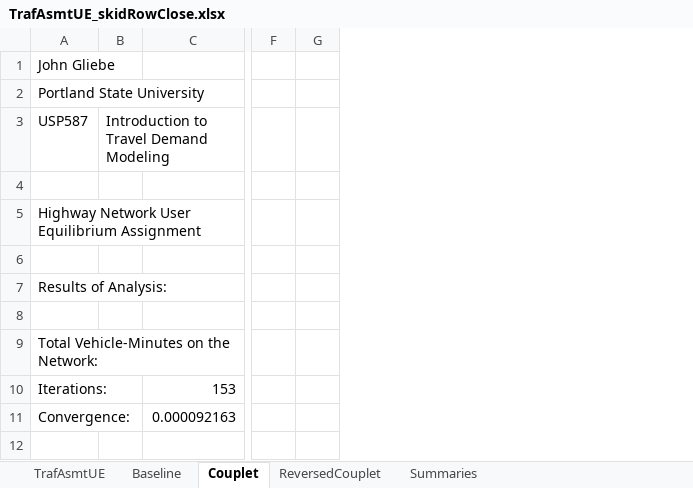
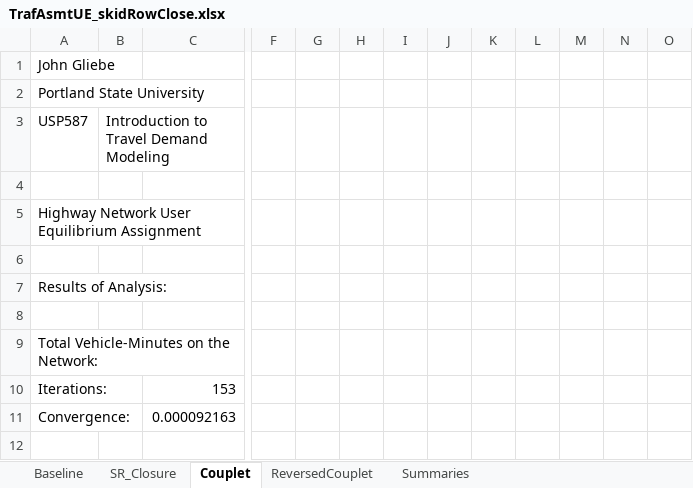
Before and after one commit to saashimi/USP_587, an Excel workbook: HW4/TrafAsmtUE_skidRowClose.xlsx, sheet Couplet, drawn as a sheet; only a part is shown, gaps mark what is left out; values as stored, in another font and other column widths than the file's, no borders; the diff covers the shown part only; the diff names each change by its address in the sheet, - before the commit and + after, or states it on an @@ line.

```diff
--- a/HW4/TrafAsmtUE_skidRowClose.xlsx (sheet Couplet)
+++ b/HW4/TrafAsmtUE_skidRowClose.xlsx (sheet Couplet)
-sheet tab: TrafAsmtUE
+sheet tab: SR_Closure
@@ sheet tab order changed: Baseline | SR_Closure | Couplet | ReversedCouplet | Summaries @@
+column H, empty
+column I, empty
+column J, empty
+column K, empty
+column L, empty
+column M, empty
+column N, empty
+column O, empty
```
Also changed, not shown: 34 moved rows, 1 edited cell and cell formats elsewhere in this sheet, sheet Summaries, sheet SR_Closure, sheet ReversedCouplet, sheet Baseline, formulas that keep their value, charts or pictures, 3 other files.
